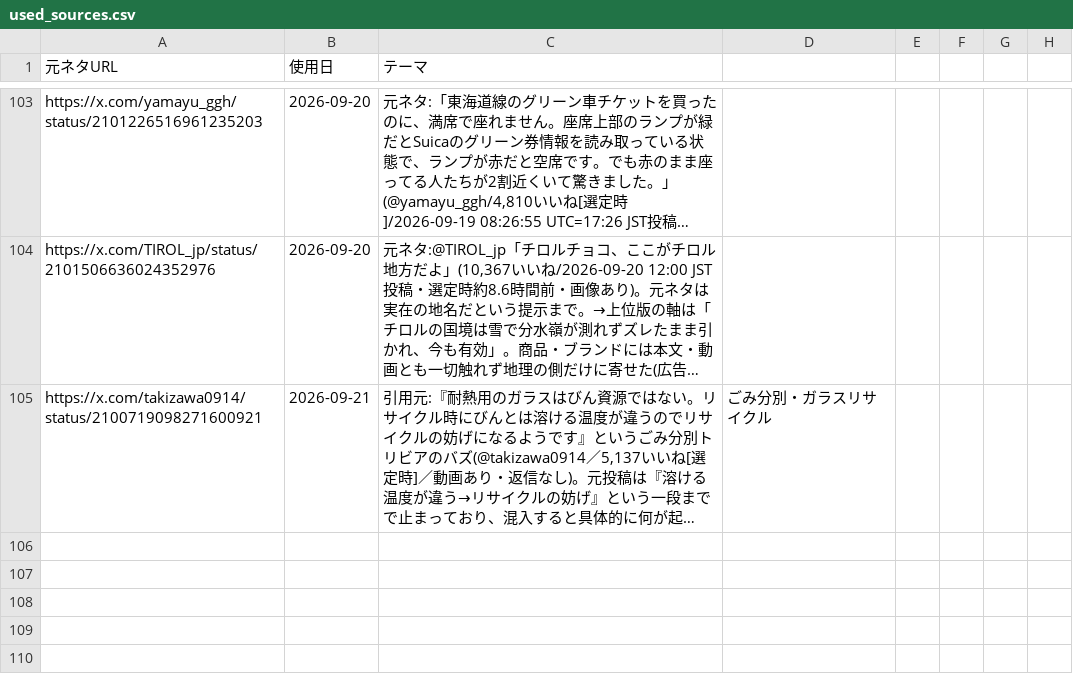
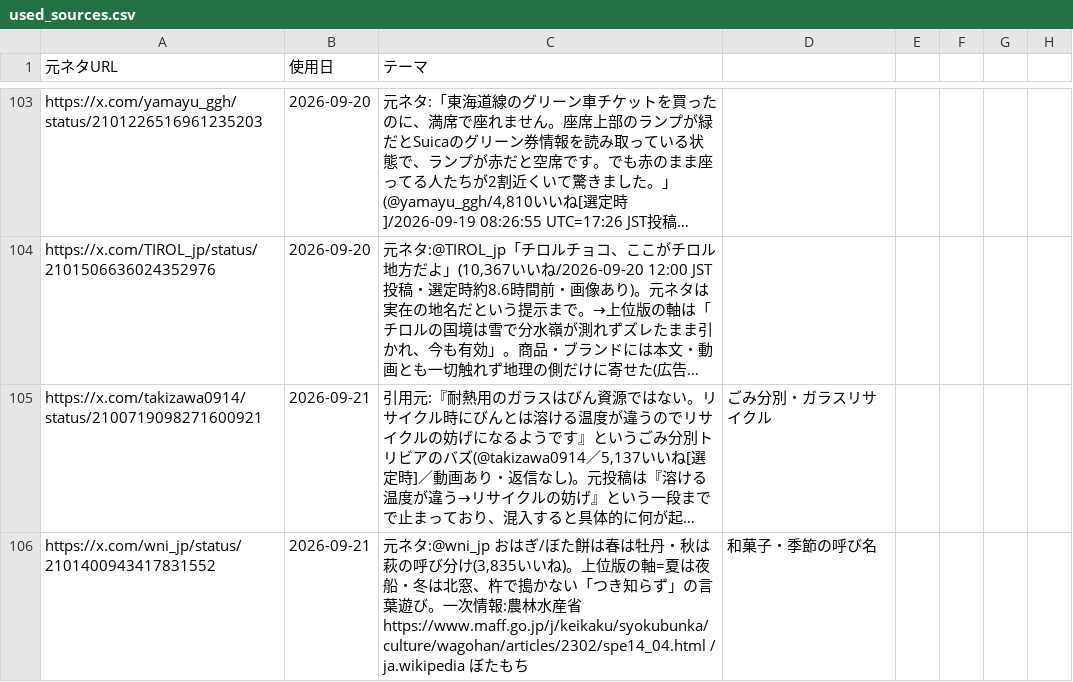
Before and after one commit to mahiro-0824/gude-media, a CSV file: used_sources.csv, drawn as a sheet; only a part is shown, gaps mark what is left out; long unchanged cells end in …; the diff names each change by its address in the sheet, - before the commit and + after, or states it on an @@ line.

Commit message:
chore: log source

```diff
--- a/used_sources.csv
+++ b/used_sources.csv
+row 106: https://x.com/wni_jp/status/2101400943417831552 | 2026-09-21 | 元ネタ:@wni_jp おはぎ/ぼた餅は春は牡丹・秋は萩の呼び分け(3,835いいね)。上位版の軸=夏は夜船・冬は北窓、杵で搗かない「つき知らず」の言葉遊び。一次情報:農林水産省 https://www.maff.go.jp/j/keikaku/syokubunka/culture/wagohan/articles/2302/spe14_04.html / ja.wikipedia ぼたもち | 和菓子・季節の呼び名
```
